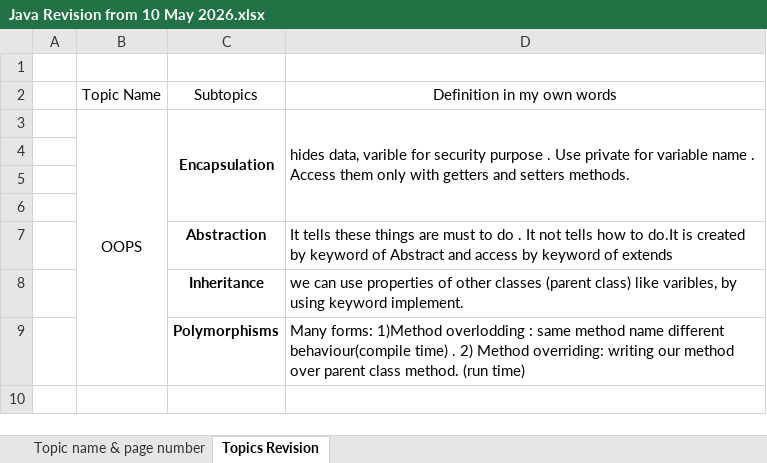
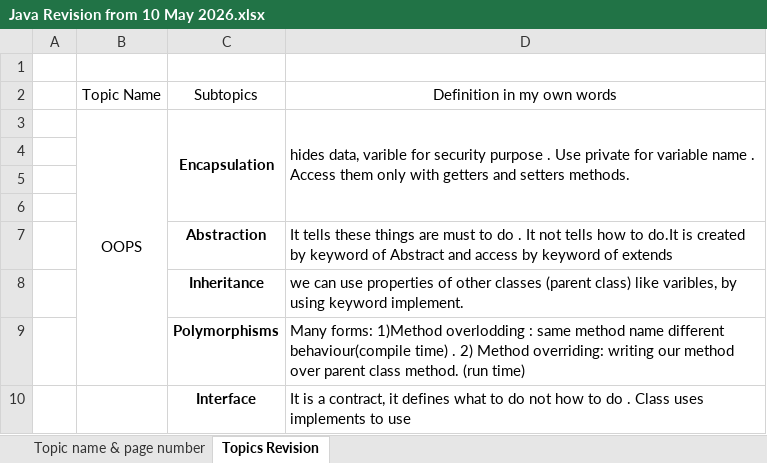
Before and after one commit to Rok-dotcom/Java-core, an Excel workbook: Notes/Java Revision from 10 May 2026.xlsx, sheet Topics Revision, drawn as a sheet; values as stored, in another font and other column widths than the file's, no borders; the diff names each change by its address in the sheet, - before the commit and + after, or states it on an @@ line.

Commit message:
java

```diff
--- a/Notes/Java Revision from 10 May 2026.xlsx (sheet Topics Revision)
+++ b/Notes/Java Revision from 10 May 2026.xlsx (sheet Topics Revision)
+row 10:  |  | Interface | It is a contract, it defines what to do not how to do . Class uses implements to use
```
